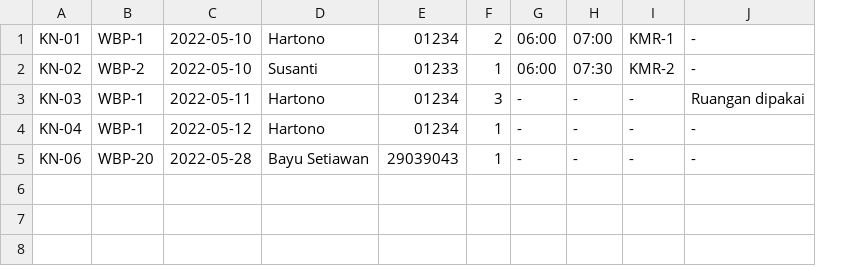
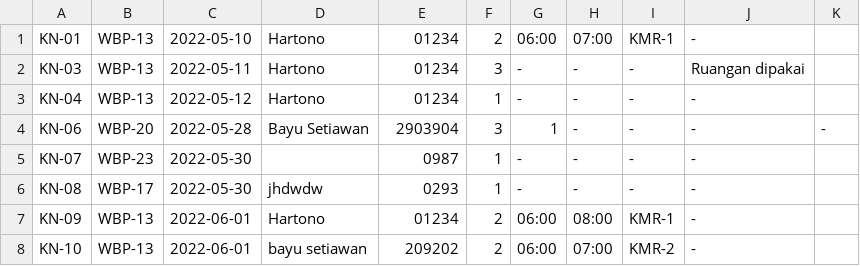
Before and after one commit to MirrorBottle/Visitme, a CSV file: files/kunjungan.csv, drawn as a sheet; removed rows and columns are numbered as before the commit, all else as after; the diff names each change by its address in the sheet, - before the commit and + after, or states it on an @@ line.

Commit message:
feat: kunjungan validate

```diff
--- a/files/kunjungan.csv
+++ b/files/kunjungan.csv
-column B, row 1: WBP-1; rows 3-5: WBP-1 | WBP-1 | WBP-20
+column B, rows 1-4: WBP-13 | WBP-13 | WBP-13 | WBP-20
+column K, row 4: -
-row 2: KN-02 | WBP-2 | 2022-05-10 | Susanti | 01233 | 1 | 06:00 | 07:30 | KMR-2 | -
-E4: 29039043
+E4: 2903904
-F4: 1
+F4: 3
-G4: -
+G4: 1
+row 5: KN-07 | WBP-23 | 2022-05-30 |  | 0987 | 1 | - | - | - | -
+row 6: KN-08 | WBP-17 | 2022-05-30 | jhdwdw | 0293 | 1 | - | - | - | -
+row 7: KN-09 | WBP-13 | 2022-06-01 | Hartono | 01234 | 2 | 06:00 | 08:00 | KMR-1 | -
+row 8: KN-10 | WBP-13 | 2022-06-01 | bayu setiawan | 209202 | 2 | 06:00 | 07:00 | KMR-2 | -
```
Also changed, not shown: 8 other files.
